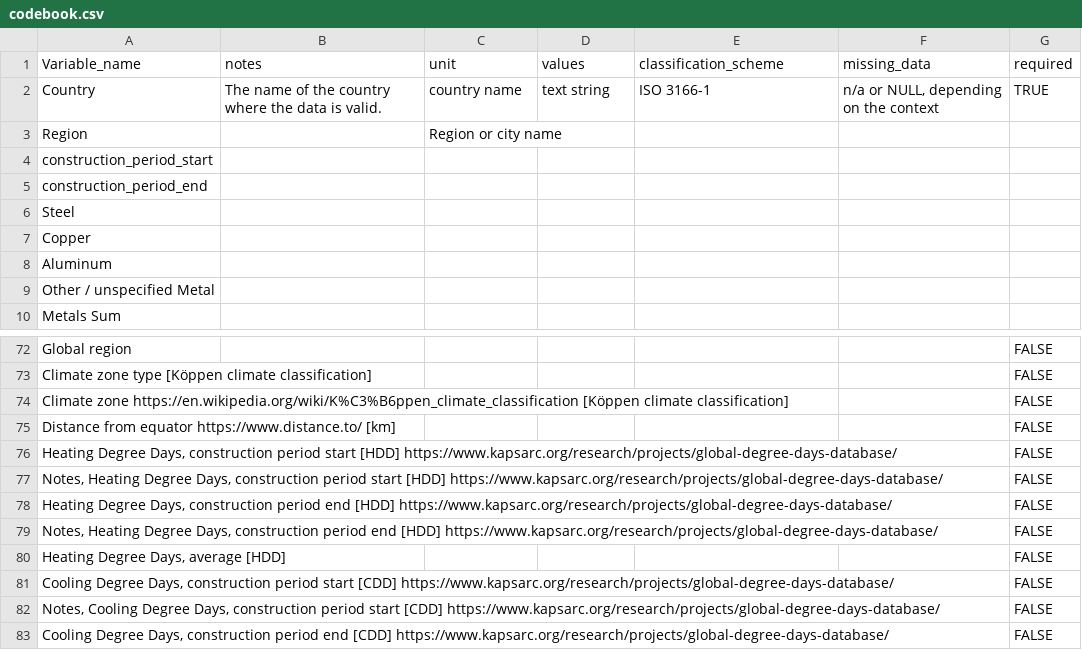
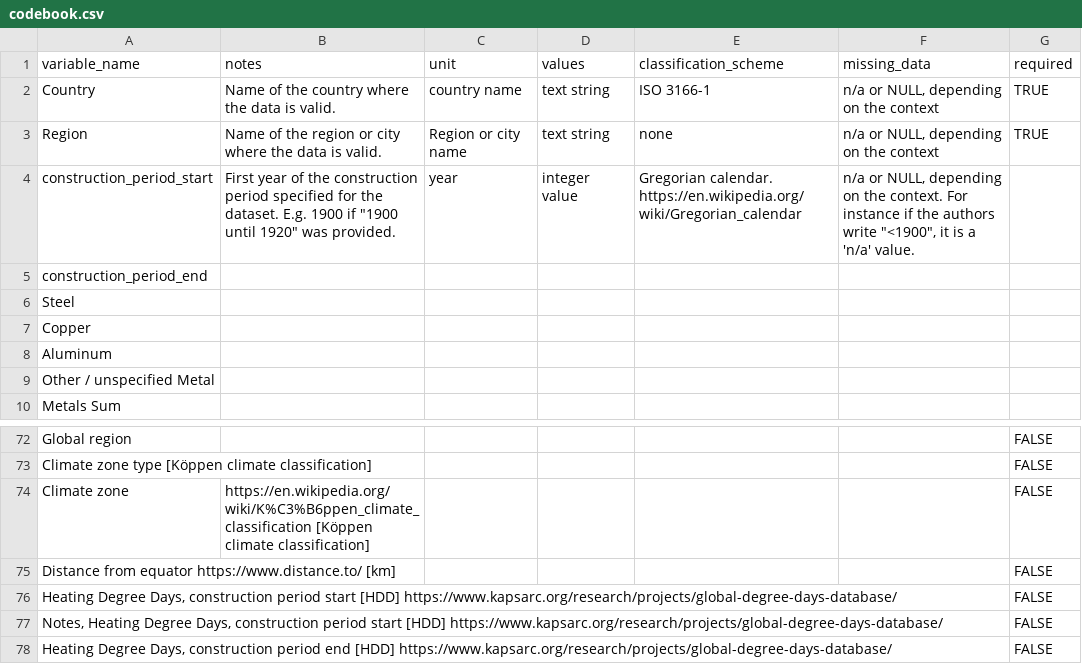
Before and after one commit to nheeren/material_intensity_db, a CSV file: codebook.csv, drawn as a sheet; only a part is shown, gaps mark what is left out; the shorter side is filled out with more unchanged rows.

```diff
--- a/codebook.csv
+++ b/codebook.csv
@@ -1,5 +1,5 @@
-Variable_name,notes,unit,values,classification_scheme,missing_data,required
-Country,The name of the country where the data is valid.,country name,text string,ISO 3166-1,"n/a or NULL, depending on the context",TRUE
-Region,,Region or city name,,,,
-construction_period_start,,,,,,
+variable_name,notes,unit,values,classification_scheme,missing_data,required
+Country,Name of the country where the data is valid.,country name,text string,ISO 3166-1,"n/a or NULL, depending on the context",TRUE
+Region,Name of the region or city where the data is valid.,Region or city name,text string,none,"n/a or NULL, depending on the context",TRUE
+construction_period_start,"First year of the construction period specified for the dataset. E.g. 1900 if ""1900 until 1920"" was provided.",year,integer value,Gregorian calendar. https://en.wikipedia.org/wiki/Gregorian_calendar,"n/a or NULL, depending on the context. For instance if the authors write ""<1900"", it is a 'n/a' value.",
 construction_period_end,,,,,,
@@ -73,3 +73,3 @@ Global region,,,,,,FALSE
 Climate zone type [Köppen climate classification],,,,,,FALSE
-Climate zone https://en.wikipedia.org/wiki/K%C3%B6ppen_climate_classification [Köppen climate classification],,,,,,FALSE
+Climate zone ,https://en.wikipedia.org/wiki/K%C3%B6ppen_climate_classification [Köppen climate classification],,,,,FALSE
 Distance from equator https://www.distance.to/ [km],,,,,,FALSE
```
Also changed, not shown: 2 other files.
